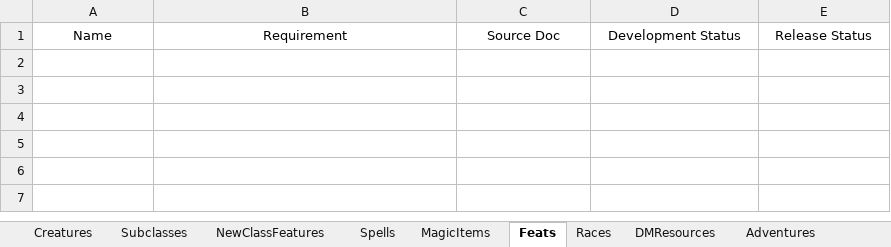
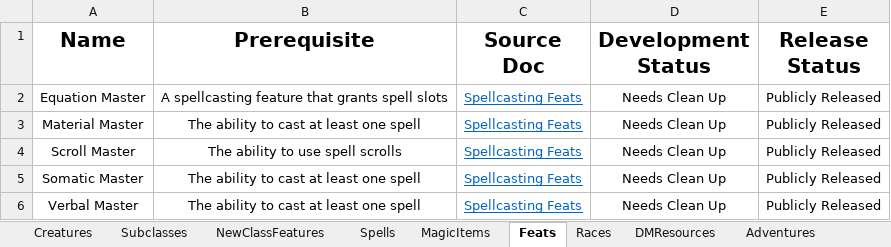
Before and after one commit to HankSnouwaert/DnD-Homebrew, an Excel workbook: ContentList.xlsx, sheet Feats, drawn as a sheet; values as stored, in another font and other column widths than the file's, no borders; the diff names each change by its address in the sheet, - before the commit and + after, or states it on an @@ line.

Commit message:
Release Demons of Decay

```diff
--- a/ContentList.xlsx (sheet Feats)
+++ b/ContentList.xlsx (sheet Feats)
-A1:E1 bold: off
+A1:E1 bold: on, text size: larger
-B1: Requirement
+B1: Prerequisite
+row 2: Equation Master | A spellcasting feature that grants spell slots | Spellcasting Feats | Needs Clean Up | Publicly Released
+row 3: Material Master | The ability to cast at least one spell | Spellcasting Feats | Needs Clean Up | Publicly Released
+row 4: Scroll Master | The ability to use spell scrolls | Spellcasting Feats | Needs Clean Up | Publicly Released
+row 5: Somatic Master | The ability to cast at least one spell | Spellcasting Feats | Needs Clean Up | Publicly Released
+row 6: Verbal Master | The ability to cast at least one spell | Spellcasting Feats | Needs Clean Up | Publicly Released
```
Also changed, not shown: sheet Spells, sheet Creatures, sheet Races, sheet MagicItems, sheet Subclasses, sheet Documents, 3 more sheets, 9 other files.
